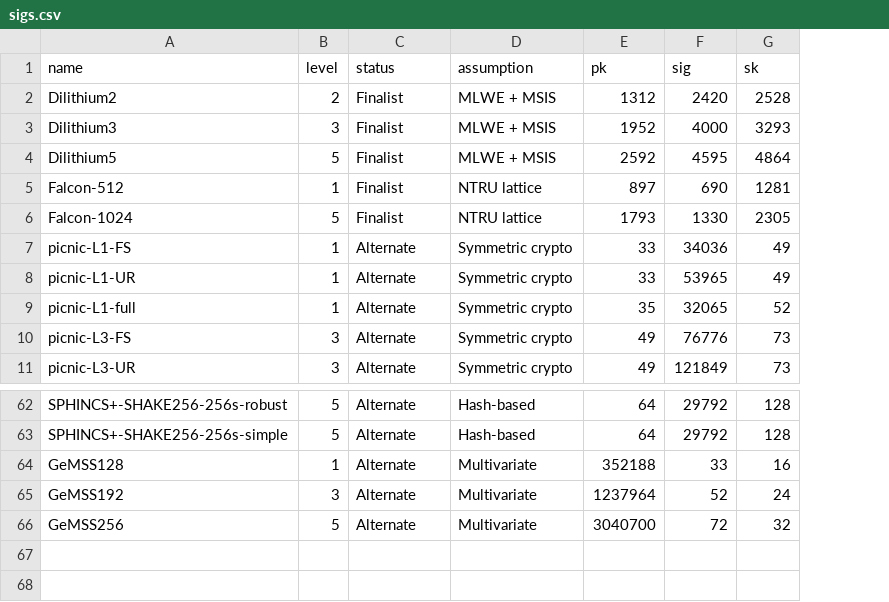
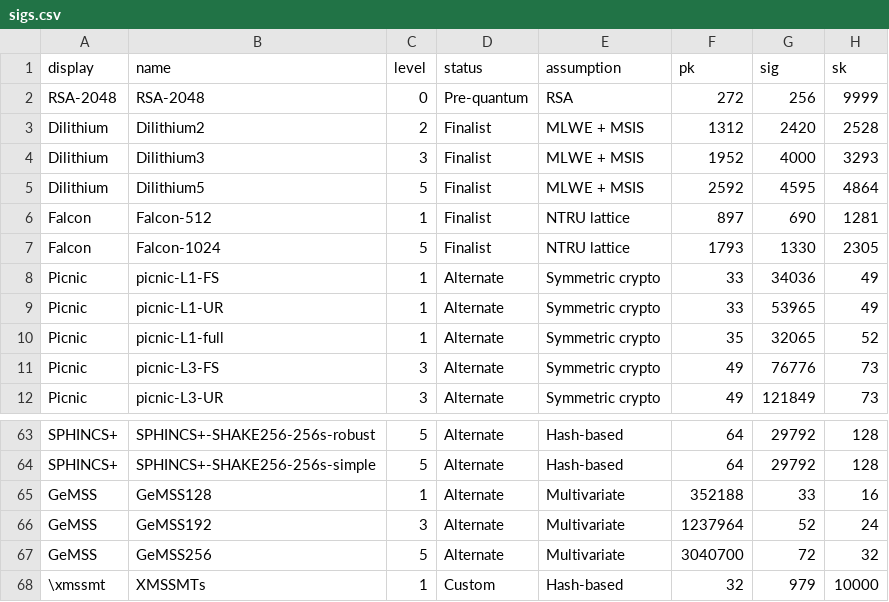
Before and after one commit to thomwiggers/pqprimitives-tex, a CSV file: sigs.csv, drawn as a sheet; only a part is shown, gaps mark what is left out; addresses are those after the commit; the diff names each change by its address in the sheet, - before the commit and + after, or states it on an @@ line.

Commit message:
add display column, missing items

```diff
--- a/sigs.csv
+++ b/sigs.csv
+column A (display), rows 3-12: Dilithium | Dilithium | Dilithium | Falcon | Falcon | Picnic | Picnic | Picnic | Picnic | Picnic; rows 63-67: SPHINCS+ | SPHINCS+ | GeMSS | GeMSS | GeMSS
+row 2: RSA-2048 | RSA-2048 | 0 | Pre-quantum | RSA | 272 | 256 | 9999
+row 68: \xmssmt | XMSSMTs | 1 | Custom | Hash-based | 32 | 979 | 10000
```
Also changed, not shown: kems.csv, 5 other files.
